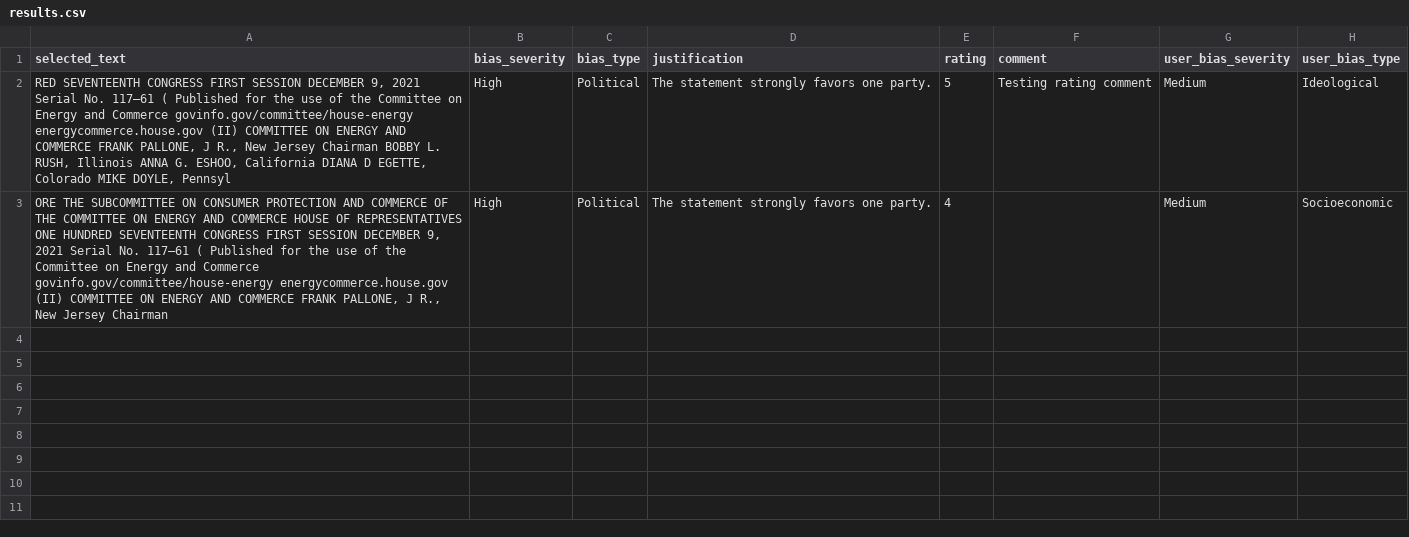
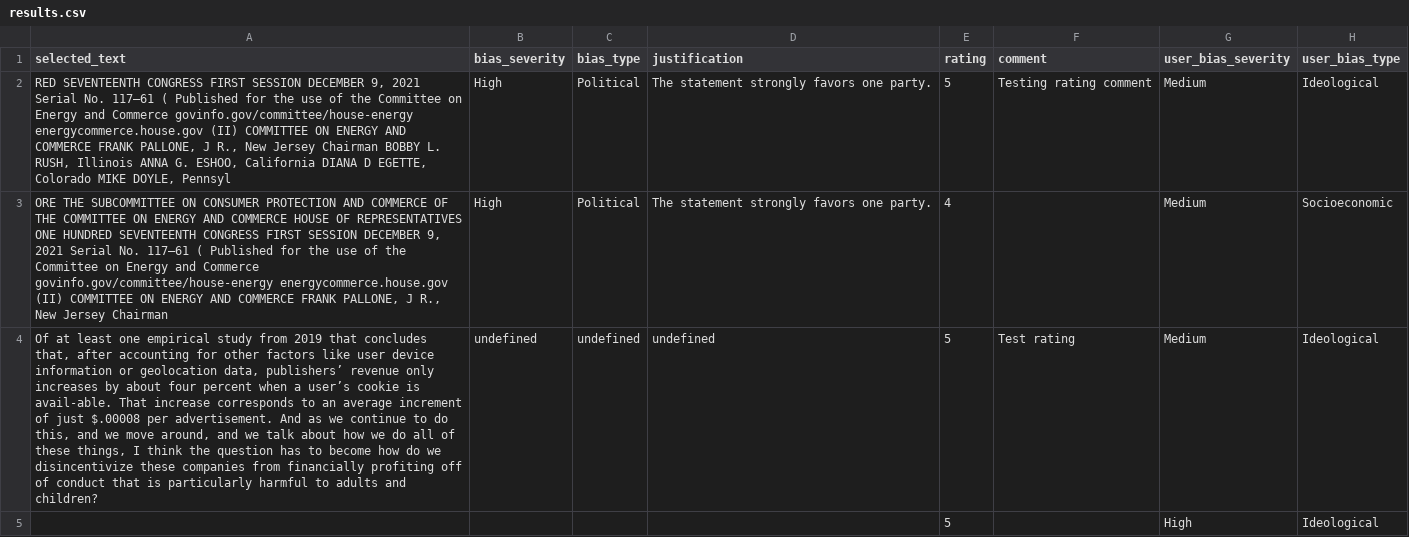
Before and after one commit to karthiksreedhar/step-final, a CSV file: results.csv, drawn as a sheet; only a part is shown; the diff covers the shown part only; the diff names each change by its address in the sheet, - before the commit and + after, or states it on an @@ line.

```diff
--- a/results.csv
+++ b/results.csv
+row 4: Of at least one empirical study from 2019 that concludes that, after accounting for other factors like user device information or geolocation data, publishers’ revenue only increases by about four percent when a user’s cookie is avail-able. That increase corresponds to an average increment of just $.00008 per advertisement. And as we continue to do this, and we move around, and we talk about how we do all of these things, I think the question has to become how do we disincentivize these companies from financially profiting off of conduct that is particularly harmful to adults and children? | undefined | undefined | undefined | 5 | Test rating | Medium | Ideological
+row 5:  |  |  |  | 5 |  | High | Ideological
```
Also changed, not shown: 1 added row elsewhere in this file, 4 other files.
